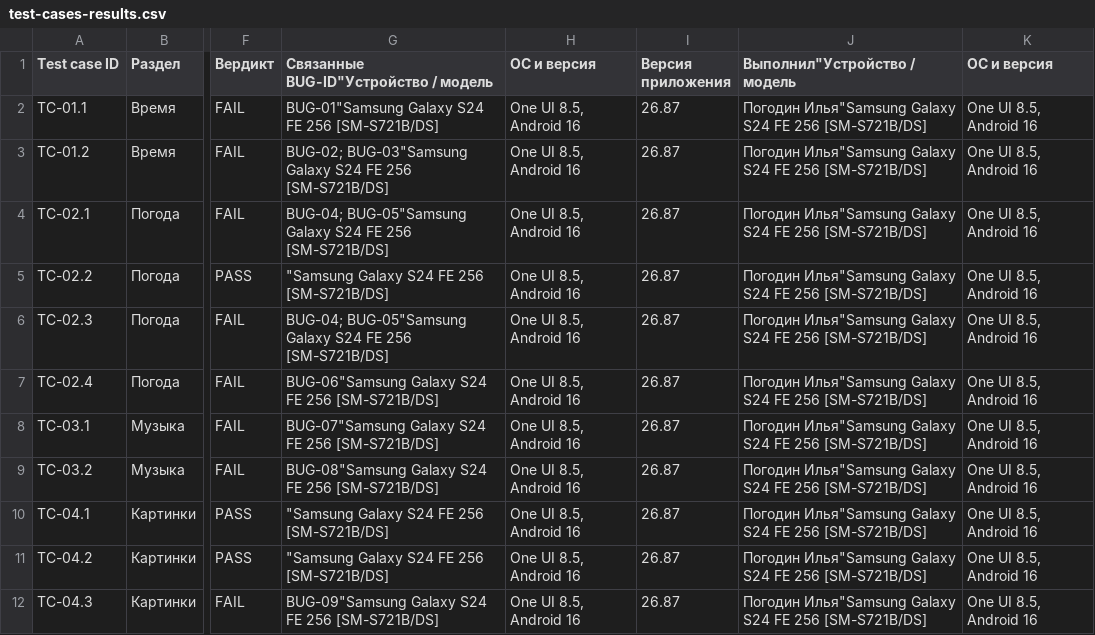
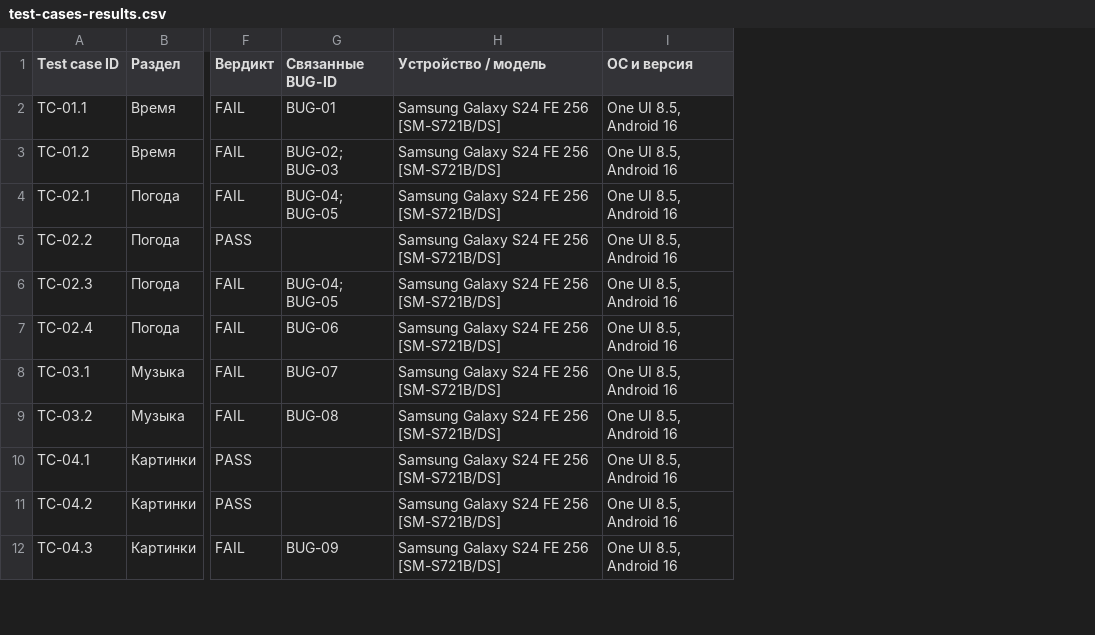
Before and after one commit to ilya-pogodin/qa-portfolio, a CSV file: yandex-alice-ai/test-cases-results.csv, drawn as a sheet; only a part is shown, gaps mark what is left out; removed rows and columns are numbered as before the commit, all else as after; the diff names each change by its address in the sheet, - before the commit and + after, or states it on an @@ line.

Commit message:
fix(alice): normalize test results CSV columns

```diff
--- a/yandex-alice-ai/test-cases-results.csv
+++ b/yandex-alice-ai/test-cases-results.csv
-column G, rows 1-12: Связанные BUG-ID"Устройство / модель | BUG-01"Samsung Galaxy S24 FE 256 [SM-S721B/DS] | BUG-02; BUG-03"Samsung Galaxy S24 FE 256 [SM-S721B/DS] | BUG-04; BUG-05"Samsung Galaxy S24 FE 256 [SM-S721B/DS] | "Samsung Galaxy S24 FE 256 [SM-S721B/DS] | BUG-04; BUG-05"Samsung Galaxy S24 FE 256 [SM-S721B/DS] | BUG-06"Samsung Galaxy S24 FE 256 [SM-S721B/DS] | BUG-07"Samsung Galaxy S24 FE 256 [SM-S721B/DS] | BUG-08"Samsung Galaxy S24 FE 256 [SM-S721B/DS] | "Samsung Galaxy S24 FE 256 [SM-S721B/DS] | "Samsung Galaxy S24 FE 256 [SM-S721B/DS] | BUG-09"Samsung Galaxy S24 FE 256 [SM-S721B/DS]
-column H (ОС и версия), rows 2-12: all One UI 8.5, Android 16
-column I (Версия приложения), rows 2-12: all 26.87
-column J (Выполнил"Устройство / модель), rows 2-12: all Погодин Илья"Samsung Galaxy S24 FE 256 [SM-S721B/DS]
+column G (Связанные BUG-ID), rows 2-12: BUG-01 | BUG-02; BUG-03 | BUG-04; BUG-05 |  | BUG-04; BUG-05 | BUG-06 | BUG-07 | BUG-08 |  |  | BUG-09
+column H (Устройство / модель), rows 2-12: all Samsung Galaxy S24 FE 256 [SM-S721B/DS]
```
